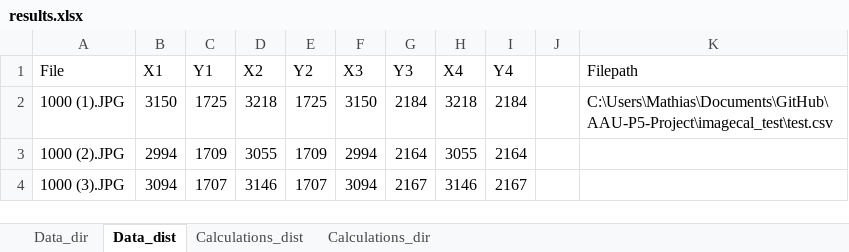
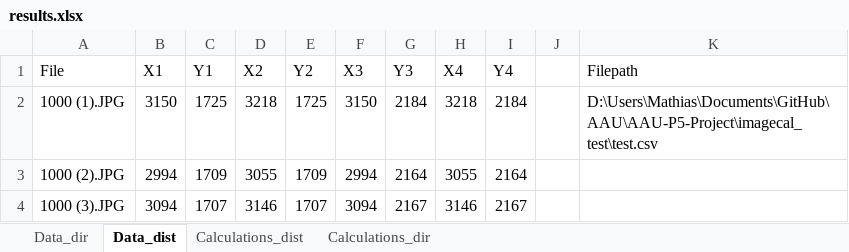
Before and after one commit to jollycola/AAU-P5-Project, an Excel workbook: imagecal_test/results.xlsx, sheet Data_dist, drawn as a sheet; only a part is shown; values as stored, in another font and other column widths than the file's, no borders; table styles not drawn; the diff names each change by its address in the sheet, - before the commit and + after, or states it on an @@ line.

Commit message:
Update results.xlsx

```diff
--- a/imagecal_test/results.xlsx (sheet Data_dist)
+++ b/imagecal_test/results.xlsx (sheet Data_dist)
-K2 (Filepath): C:\Users\Mathias\Documents\GitHub\AAU-P5-Project\imagecal_test\test.csv
+K2 (Filepath): D:\Users\Mathias\Documents\GitHub\AAU\AAU-P5-Project\imagecal_test\test.csv
```
Also changed, not shown: sheet Data_dir, charts or pictures.
